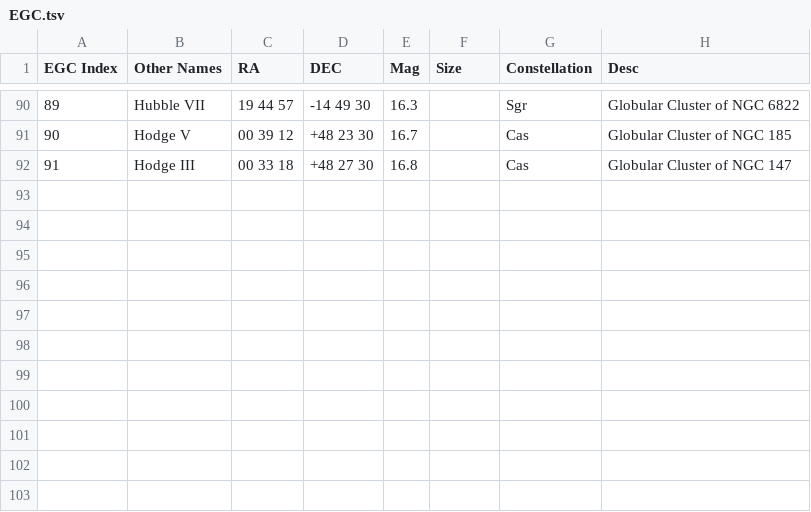
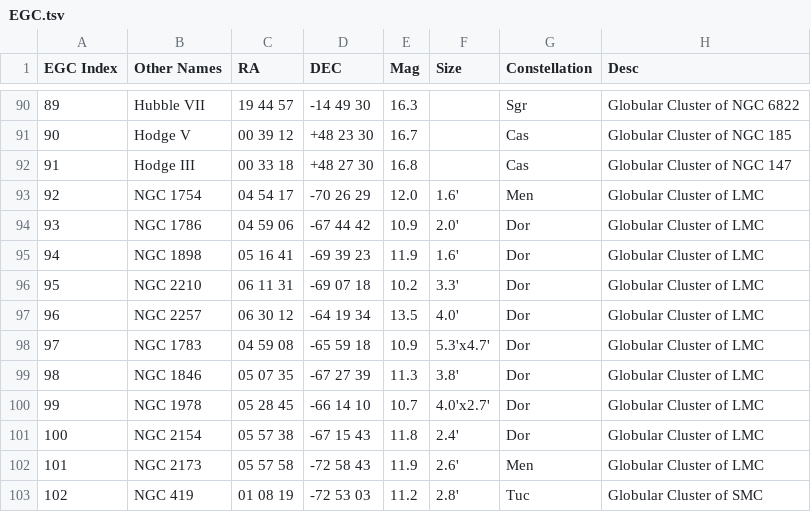
Before and after one commit to brickbots/PiFinder, a TSV file: astro_data/EGC.tsv, drawn as a sheet; only a part is shown, gaps mark what is left out; the diff names each change by its address in the sheet, - before the commit and + after, or states it on an @@ line.

```diff
--- a/astro_data/EGC.tsv
+++ b/astro_data/EGC.tsv
+row 93: 92 | NGC 1754 | 04 54 17 | -70 26 29 | 12.0 | 1.6' | Men | Globular Cluster of LMC
+row 94: 93 | NGC 1786 | 04 59 06 | -67 44 42 | 10.9 | 2.0' | Dor | Globular Cluster of LMC
+row 95: 94 | NGC 1898 | 05 16 41 | -69 39 23 | 11.9 | 1.6' | Dor | Globular Cluster of LMC
+row 96: 95 | NGC 2210 | 06 11 31 | -69 07 18 | 10.2 | 3.3' | Dor | Globular Cluster of LMC
+row 97: 96 | NGC 2257 | 06 30 12 | -64 19 34 | 13.5 | 4.0' | Dor | Globular Cluster of LMC
+row 98: 97 | NGC 1783 | 04 59 08 | -65 59 18 | 10.9 | 5.3'x4.7' | Dor | Globular Cluster of LMC
+row 99: 98 | NGC 1846 | 05 07 35 | -67 27 39 | 11.3 | 3.8' | Dor | Globular Cluster of LMC
+row 100: 99 | NGC 1978 | 05 28 45 | -66 14 10 | 10.7 | 4.0'x2.7' | Dor | Globular Cluster of LMC
+row 101: 100 | NGC 2154 | 05 57 38 | -67 15 43 | 11.8 | 2.4' | Dor | Globular Cluster of LMC
+row 102: 101 | NGC 2173 | 05 57 58 | -72 58 43 | 11.9 | 2.6' | Men | Globular Cluster of LMC
+row 103: 102 | NGC 419 | 01 08 19 | -72 53 03 | 11.2 | 2.8' | Tuc | Globular Cluster of SMC
```
Also changed, not shown: 7 other files.
